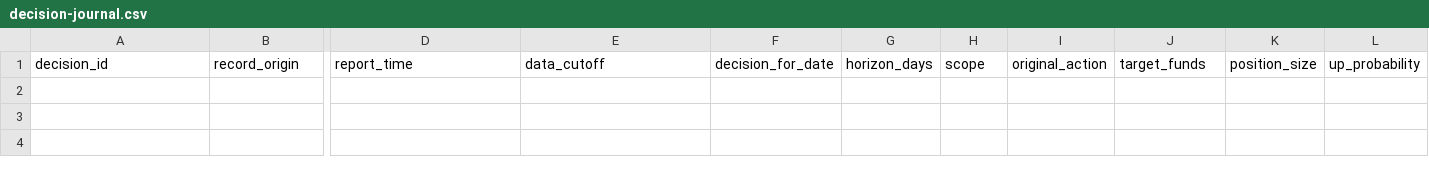
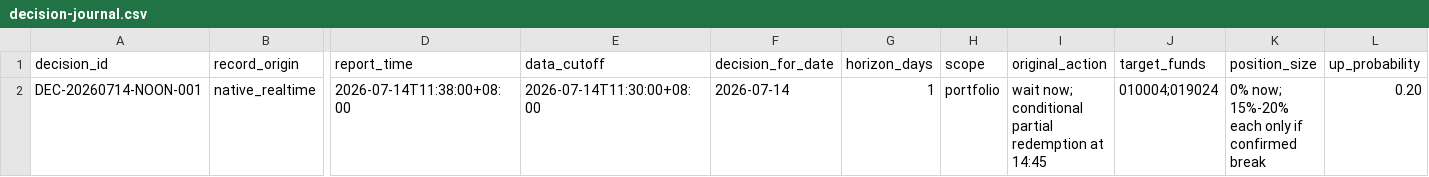
Before and after one commit to 2240907669-svg/fund-investment, a CSV file: data/decision-journal.csv, drawn as a sheet; only a part is shown, gaps mark what is left out; rows hold the shown columns only; the diff names each change by its address in the sheet, - before the commit and + after, or states it on an @@ line.

```diff
--- a/data/decision-journal.csv
+++ b/data/decision-journal.csv
+row 2: DEC-20260714-NOON-001 | native_realtime | 2026-07-14T11:38:00+08:00 | 2026-07-14T11:30:00+08:00 | 2026-07-14 | 1 | portfolio | wait now; conditional partial redemption at 14:45 | 010004;019024 | 0% now; 15%-20% each only if confirmed break | 0.20
```
Also changed, not shown: 1 other file.
